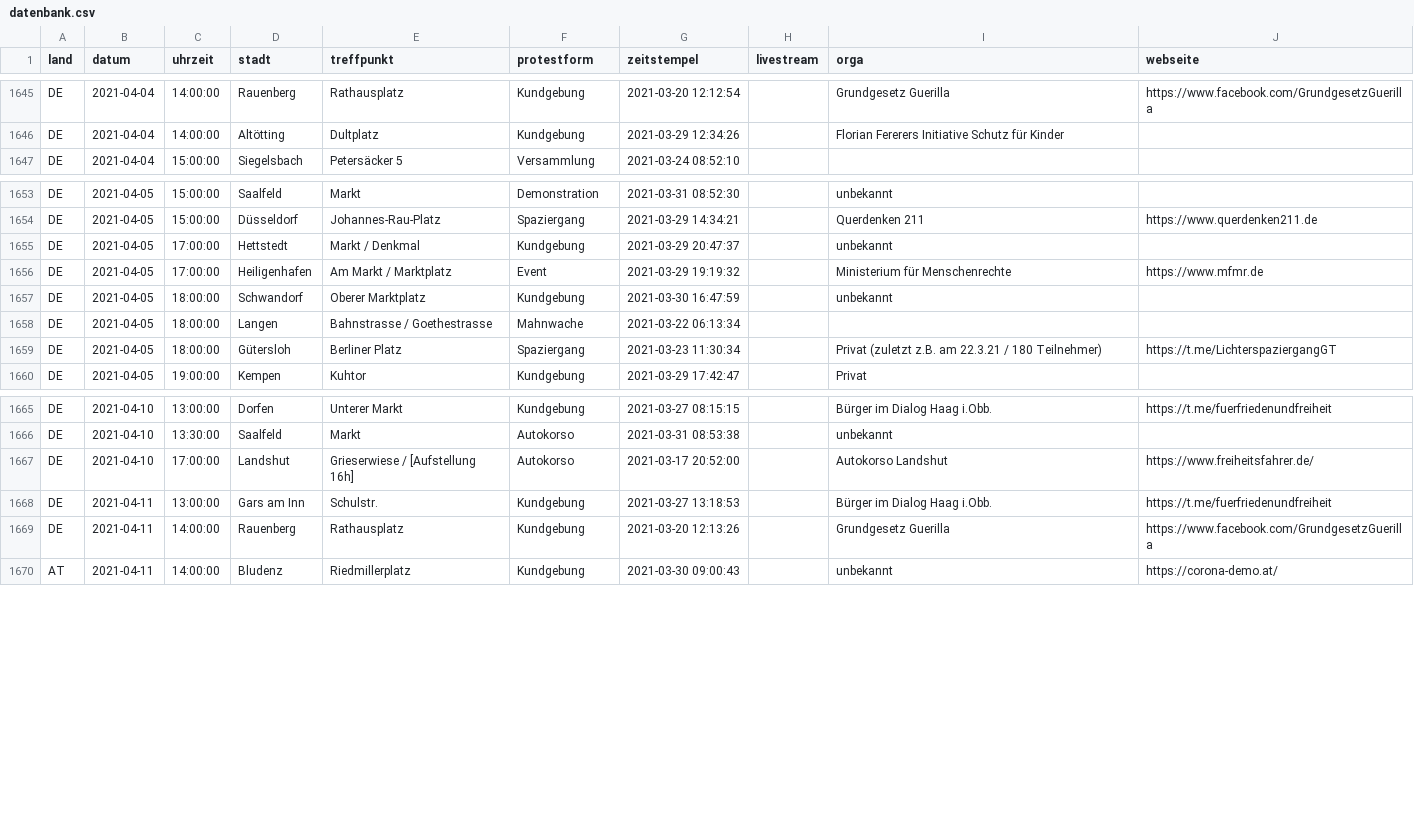
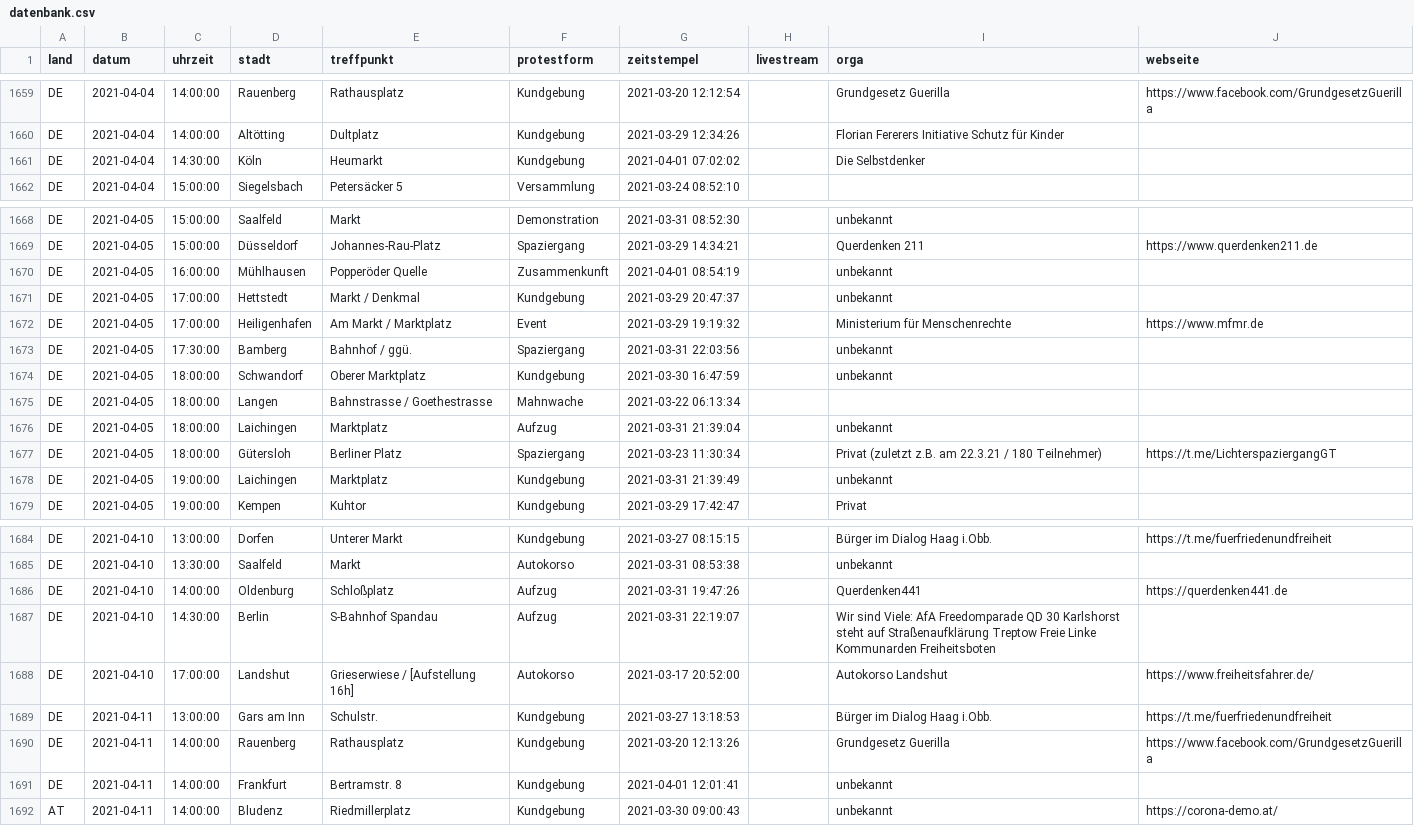
Before and after one commit to anonymous-tld/datenbank, a CSV file: datenbank.csv, drawn as a sheet; only a part is shown, gaps mark what is left out; the diff covers the shown part only; the diff names each change by its address in the sheet, - before the commit and + after, or states it on an @@ line.

Commit message:
Update datenbank.csv from https://demo.terminkalender.top/datenbank.csv

```diff
--- a/datenbank.csv
+++ b/datenbank.csv
+row 1661: DE | 2021-04-04 | 14:30:00 | Köln | Heumarkt | Kundgebung | 2021-04-01 07:02:02 |  | Die Selbstdenker
+row 1670: DE | 2021-04-05 | 16:00:00 | Mühlhausen | Popperöder Quelle | Zusammenkunft | 2021-04-01 08:54:19 |  | unbekannt
+row 1673: DE | 2021-04-05 | 17:30:00 | Bamberg | Bahnhof / ggü. | Spaziergang | 2021-03-31 22:03:56 |  | unbekannt
+row 1676: DE | 2021-04-05 | 18:00:00 | Laichingen | Marktplatz | Aufzug | 2021-03-31 21:39:04 |  | unbekannt
+row 1678: DE | 2021-04-05 | 19:00:00 | Laichingen | Marktplatz | Kundgebung | 2021-03-31 21:39:49 |  | unbekannt
+row 1686: DE | 2021-04-10 | 14:00:00 | Oldenburg | Schloßplatz | Aufzug | 2021-03-31 19:47:26 |  | Querdenken441 | https://querdenken441.de
+row 1687: DE | 2021-04-10 | 14:30:00 | Berlin | S-Bahnhof Spandau | Aufzug | 2021-03-31 22:19:07 |  | Wir sind Viele: AfA Freedomparade QD 30 Karlshorst steht auf Straßenaufklärung Treptow Freie Linke Kommunarden Freiheitsboten
+row 1691: DE | 2021-04-11 | 14:00:00 | Frankfurt | Bertramstr. 8 | Kundgebung | 2021-04-01 12:01:41 |  | unbekannt
```
Also changed, not shown: 14 added rows elsewhere in this file.
